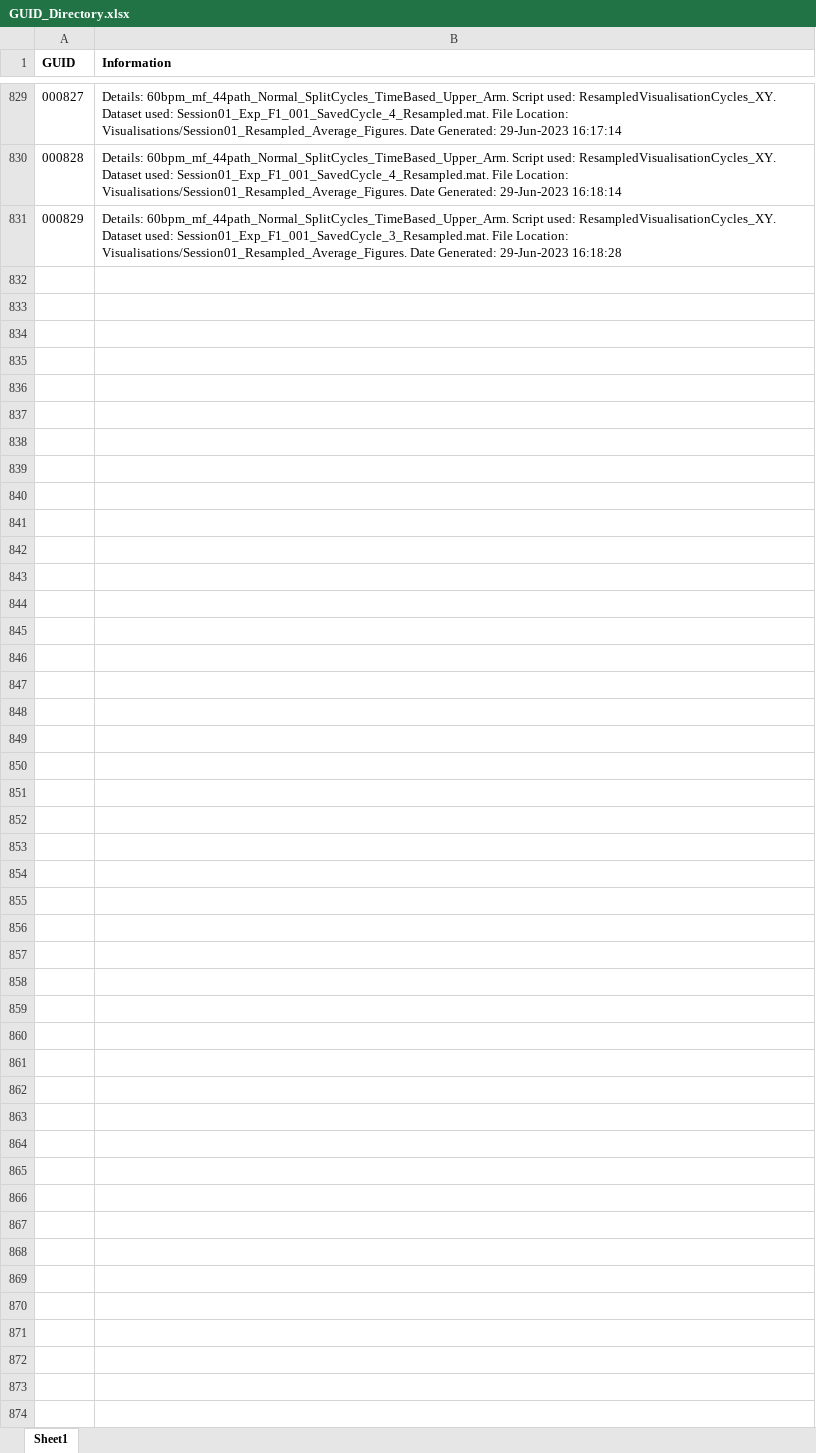
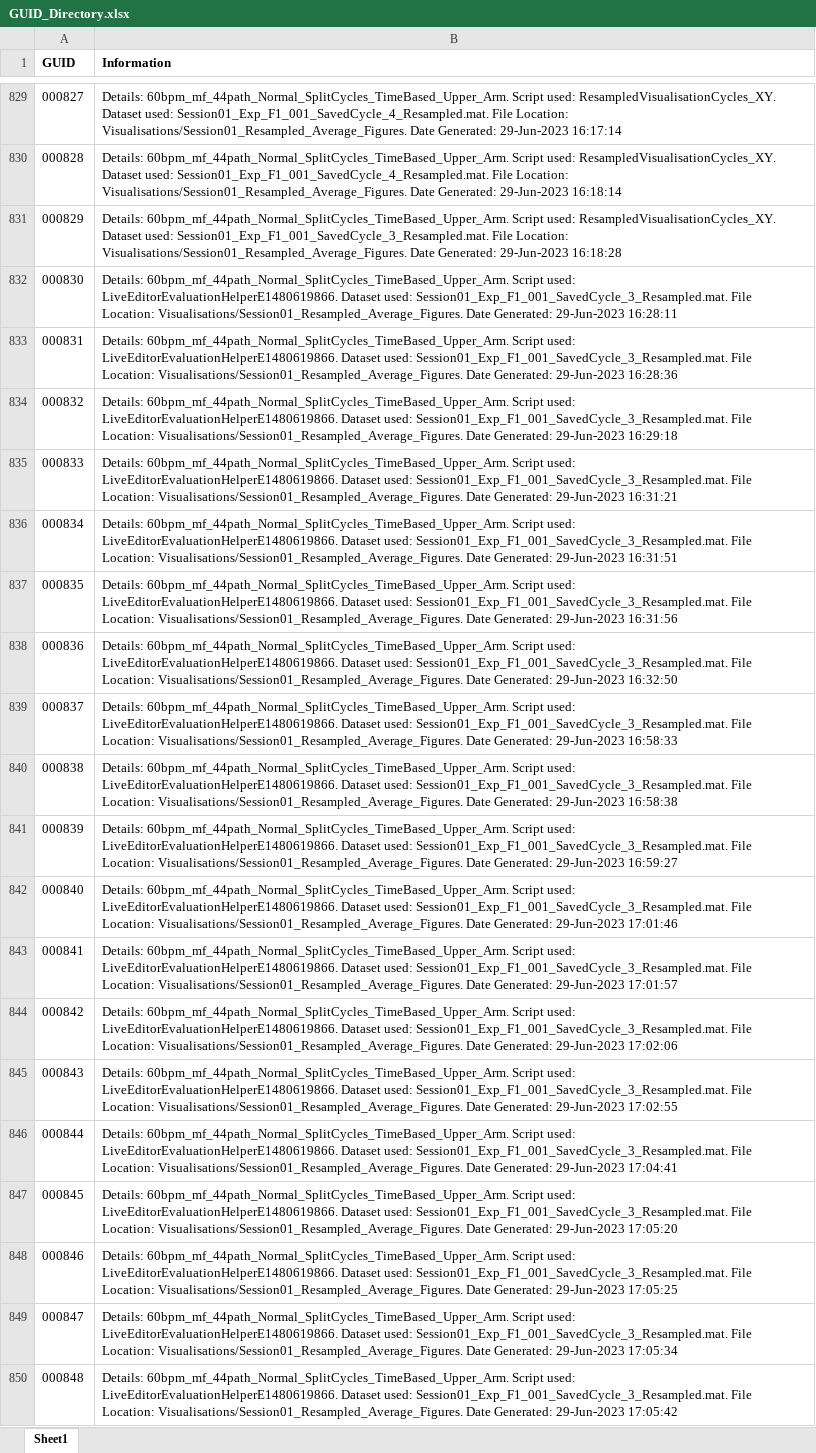
Before and after one commit to courtzc/SmartBaton, an Excel workbook: GUID_Directory.xlsx, sheet Sheet1, drawn as a sheet; only a part is shown, gaps mark what is left out; values as stored, in another font and other column widths than the file's, no borders; the diff covers the shown part only; the diff names each change by its address in the sheet, - before the commit and + after, or states it on an @@ line.

Commit message:
better quality figures for averages of extraneous movements

```diff
--- a/GUID_Directory.xlsx (sheet Sheet1)
+++ b/GUID_Directory.xlsx (sheet Sheet1)
+row 832: 000830 | Details: 60bpm_mf_44path_Normal_SplitCycles_TimeBased_Upper_Arm. Script used: LiveEditorEvaluationHelperE1480619866. Dataset used: Session01_Exp_F1_001_SavedCycle_3_Resampled.mat. File Location: Visualisations/Session01_Resampled_Average_Figures. Date Generated: 29-Jun-2023 16:28:11
+row 833: 000831 | Details: 60bpm_mf_44path_Normal_SplitCycles_TimeBased_Upper_Arm. Script used: LiveEditorEvaluationHelperE1480619866. Dataset used: Session01_Exp_F1_001_SavedCycle_3_Resampled.mat. File Location: Visualisations/Session01_Resampled_Average_Figures. Date Generated: 29-Jun-2023 16:28:36
+row 834: 000832 | Details: 60bpm_mf_44path_Normal_SplitCycles_TimeBased_Upper_Arm. Script used: LiveEditorEvaluationHelperE1480619866. Dataset used: Session01_Exp_F1_001_SavedCycle_3_Resampled.mat. File Location: Visualisations/Session01_Resampled_Average_Figures. Date Generated: 29-Jun-2023 16:29:18
+row 835: 000833 | Details: 60bpm_mf_44path_Normal_SplitCycles_TimeBased_Upper_Arm. Script used: LiveEditorEvaluationHelperE1480619866. Dataset used: Session01_Exp_F1_001_SavedCycle_3_Resampled.mat. File Location: Visualisations/Session01_Resampled_Average_Figures. Date Generated: 29-Jun-2023 16:31:21
+row 836: 000834 | Details: 60bpm_mf_44path_Normal_SplitCycles_TimeBased_Upper_Arm. Script used: LiveEditorEvaluationHelperE1480619866. Dataset used: Session01_Exp_F1_001_SavedCycle_3_Resampled.mat. File Location: Visualisations/Session01_Resampled_Average_Figures. Date Generated: 29-Jun-2023 16:31:51
+row 837: 000835 | Details: 60bpm_mf_44path_Normal_SplitCycles_TimeBased_Upper_Arm. Script used: LiveEditorEvaluationHelperE1480619866. Dataset used: Session01_Exp_F1_001_SavedCycle_3_Resampled.mat. File Location: Visualisations/Session01_Resampled_Average_Figures. Date Generated: 29-Jun-2023 16:31:56
+row 838: 000836 | Details: 60bpm_mf_44path_Normal_SplitCycles_TimeBased_Upper_Arm. Script used: LiveEditorEvaluationHelperE1480619866. Dataset used: Session01_Exp_F1_001_SavedCycle_3_Resampled.mat. File Location: Visualisations/Session01_Resampled_Average_Figures. Date Generated: 29-Jun-2023 16:32:50
+row 839: 000837 | Details: 60bpm_mf_44path_Normal_SplitCycles_TimeBased_Upper_Arm. Script used: LiveEditorEvaluationHelperE1480619866. Dataset used: Session01_Exp_F1_001_SavedCycle_3_Resampled.mat. File Location: Visualisations/Session01_Resampled_Average_Figures. Date Generated: 29-Jun-2023 16:58:33
+row 840: 000838 | Details: 60bpm_mf_44path_Normal_SplitCycles_TimeBased_Upper_Arm. Script used: LiveEditorEvaluationHelperE1480619866. Dataset used: Session01_Exp_F1_001_SavedCycle_3_Resampled.mat. File Location: Visualisations/Session01_Resampled_Average_Figures. Date Generated: 29-Jun-2023 16:58:38
+row 841: 000839 | Details: 60bpm_mf_44path_Normal_SplitCycles_TimeBased_Upper_Arm. Script used: LiveEditorEvaluationHelperE1480619866. Dataset used: Session01_Exp_F1_001_SavedCycle_3_Resampled.mat. File Location: Visualisations/Session01_Resampled_Average_Figures. Date Generated: 29-Jun-2023 16:59:27
+row 842: 000840 | Details: 60bpm_mf_44path_Normal_SplitCycles_TimeBased_Upper_Arm. Script used: LiveEditorEvaluationHelperE1480619866. Dataset used: Session01_Exp_F1_001_SavedCycle_3_Resampled.mat. File Location: Visualisations/Session01_Resampled_Average_Figures. Date Generated: 29-Jun-2023 17:01:46
+row 843: 000841 | Details: 60bpm_mf_44path_Normal_SplitCycles_TimeBased_Upper_Arm. Script used: LiveEditorEvaluationHelperE1480619866. Dataset used: Session01_Exp_F1_001_SavedCycle_3_Resampled.mat. File Location: Visualisations/Session01_Resampled_Average_Figures. Date Generated: 29-Jun-2023 17:01:57
+row 844: 000842 | Details: 60bpm_mf_44path_Normal_SplitCycles_TimeBased_Upper_Arm. Script used: LiveEditorEvaluationHelperE1480619866. Dataset used: Session01_Exp_F1_001_SavedCycle_3_Resampled.mat. File Location: Visualisations/Session01_Resampled_Average_Figures. Date Generated: 29-Jun-2023 17:02:06
+row 845: 000843 | Details: 60bpm_mf_44path_Normal_SplitCycles_TimeBased_Upper_Arm. Script used: LiveEditorEvaluationHelperE1480619866. Dataset used: Session01_Exp_F1_001_SavedCycle_3_Resampled.mat. File Location: Visualisations/Session01_Resampled_Average_Figures. Date Generated: 29-Jun-2023 17:02:55
+row 846: 000844 | Details: 60bpm_mf_44path_Normal_SplitCycles_TimeBased_Upper_Arm. Script used: LiveEditorEvaluationHelperE1480619866. Dataset used: Session01_Exp_F1_001_SavedCycle_3_Resampled.mat. File Location: Visualisations/Session01_Resampled_Average_Figures. Date Generated: 29-Jun-2023 17:04:41
+row 847: 000845 | Details: 60bpm_mf_44path_Normal_SplitCycles_TimeBased_Upper_Arm. Script used: LiveEditorEvaluationHelperE1480619866. Dataset used: Session01_Exp_F1_001_SavedCycle_3_Resampled.mat. File Location: Visualisations/Session01_Resampled_Average_Figures. Date Generated: 29-Jun-2023 17:05:20
+row 848: 000846 | Details: 60bpm_mf_44path_Normal_SplitCycles_TimeBased_Upper_Arm. Script used: LiveEditorEvaluationHelperE1480619866. Dataset used: Session01_Exp_F1_001_SavedCycle_3_Resampled.mat. File Location: Visualisations/Session01_Resampled_Average_Figures. Date Generated: 29-Jun-2023 17:05:25
+row 849: 000847 | Details: 60bpm_mf_44path_Normal_SplitCycles_TimeBased_Upper_Arm. Script used: LiveEditorEvaluationHelperE1480619866. Dataset used: Session01_Exp_F1_001_SavedCycle_3_Resampled.mat. File Location: Visualisations/Session01_Resampled_Average_Figures. Date Generated: 29-Jun-2023 17:05:34
+row 850: 000848 | Details: 60bpm_mf_44path_Normal_SplitCycles_TimeBased_Upper_Arm. Script used: LiveEditorEvaluationHelperE1480619866. Dataset used: Session01_Exp_F1_001_SavedCycle_3_Resampled.mat. File Location: Visualisations/Session01_Resampled_Average_Figures. Date Generated: 29-Jun-2023 17:05:42
```
Also changed, not shown: 80 added rows elsewhere in this sheet, 48 other files.
